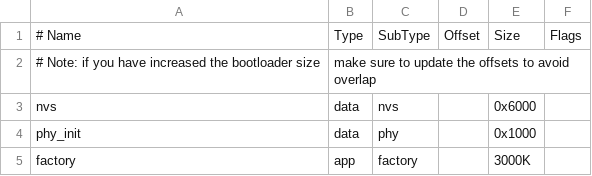
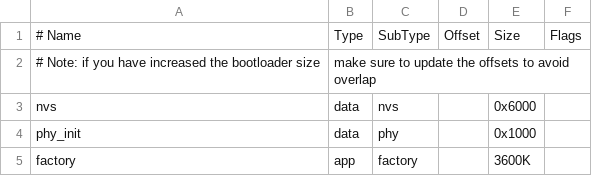
Before and after one commit to cpp2go/edgetx_esp32, a CSV file: radio/src/targets/openx1/esp32_build/partitions.csv, drawn as a sheet.

```diff
--- a/radio/src/targets/openx1/esp32_build/partitions.csv
+++ b/radio/src/targets/openx1/esp32_build/partitions.csv
@@ -4,2 +4,2 @@ nvs,      data, nvs,     ,        0x6000,
 phy_init, data, phy,     ,        0x1000,
-factory,  app,  factory, ,        3000K,
+factory,  app,  factory, ,        3600K,
```
Also changed, not shown: 2 other files.
